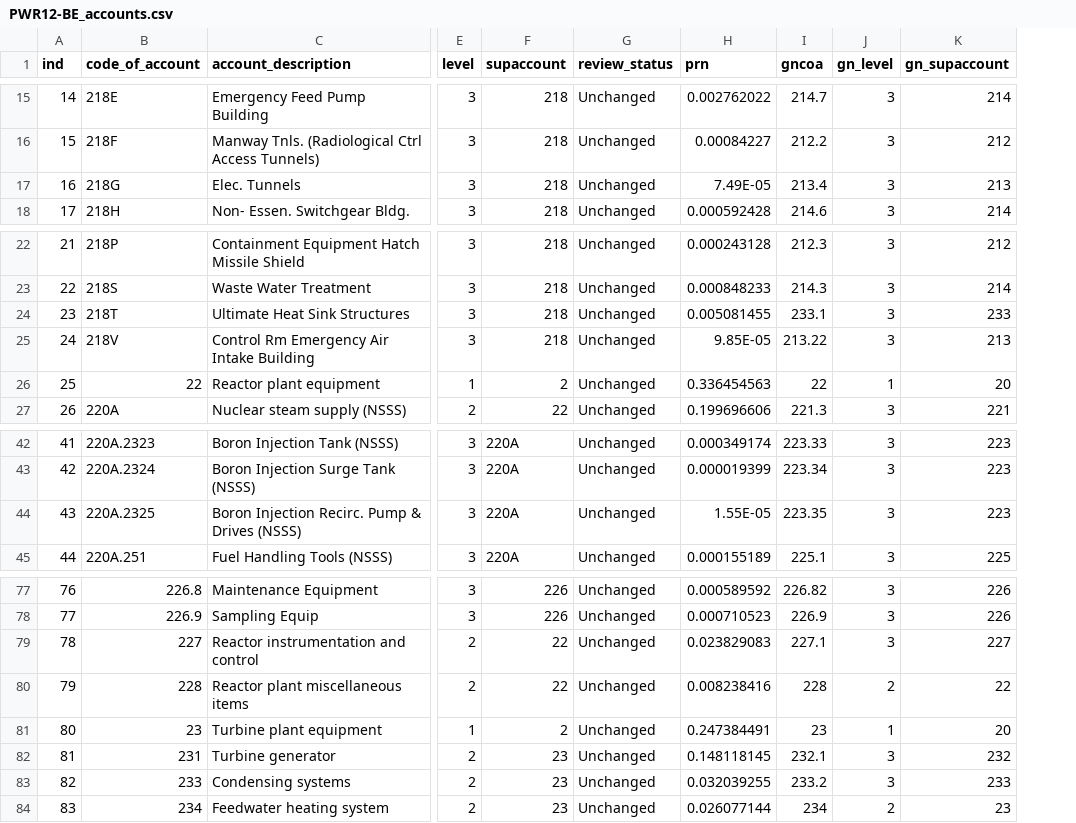
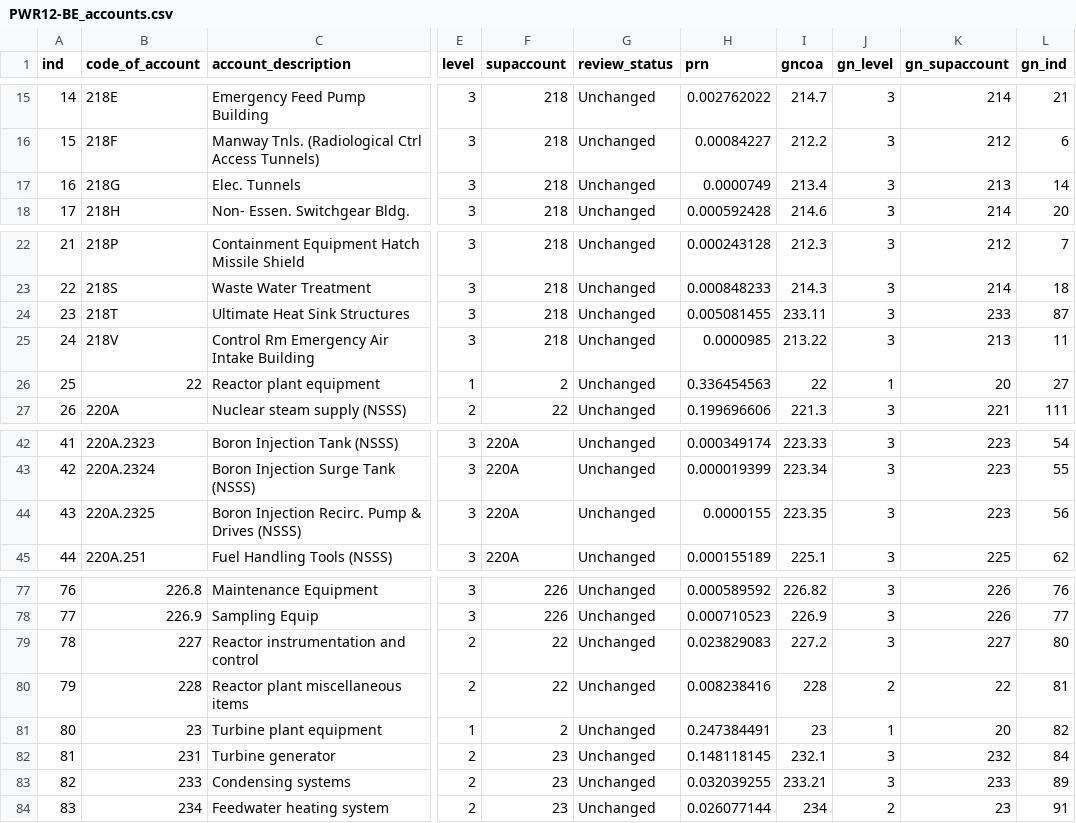
Before and after one commit to accert-dev/ACCERT, a CSV file: tutorial/ref_tables/PWR12-BE_accounts.csv, drawn as a sheet; only a part is shown, gaps mark what is left out; the diff covers the shown part only; the diff names each change by its address in the sheet, - before the commit and + after, or states it on an @@ line.

```diff
--- a/tutorial/ref_tables/PWR12-BE_accounts.csv
+++ b/tutorial/ref_tables/PWR12-BE_accounts.csv
+column L (gn_ind), rows 15-18: 21 | 6 | 14 | 20; rows 22-27: 7 | 18 | 87 | 11 | 27 | 111; rows 42-45: 54 | 55 | 56 | 62; rows 77-84: 76 | 77 | 80 | 81 | 82 | 84 | 89 | 91
-H17 (prn): 7.49E-05
+H17 (prn): 0.0000749
-I24 (gncoa): 233.1
+I24 (gncoa): 233.11
-H25 (prn): 9.85E-05
+H25 (prn): 0.0000985
-H44 (prn): 1.55E-05
+H44 (prn): 0.0000155
-I79 (gncoa): 227.1
+I79 (gncoa): 227.2
-I83 (gncoa): 233.2
+I83 (gncoa): 233.21
```
Also changed, not shown: 2 added rows, 1 removed row, 41 edited cells and row numbers in column A elsewhere in this file, 3 other files.
